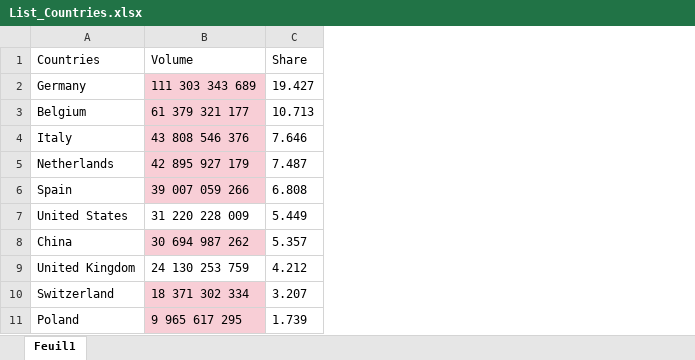
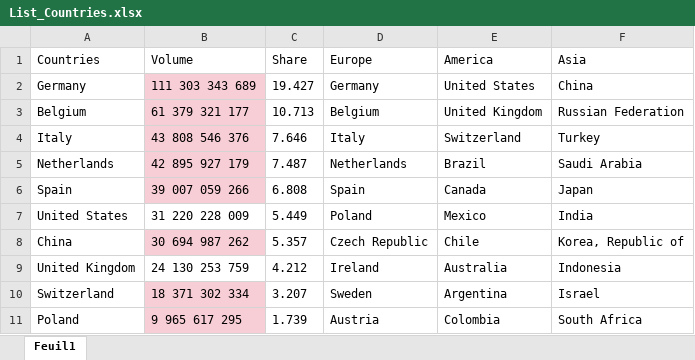
Before and after one commit to loumdt/Optim_trade_policy, an Excel workbook: List_Countries.xlsx, sheet Feuil1, drawn as a sheet; only a part is shown; values as stored, in another font and other column widths than the file's, no borders; the diff names each change by its address in the sheet, - before the commit and + after, or states it on an @@ line.

Commit message:
matrice d'agregation des pays pour 3 blocs

```diff
--- a/List_Countries.xlsx (sheet Feuil1)
+++ b/List_Countries.xlsx (sheet Feuil1)
+column D (Europe), rows 2-11: Germany | Belgium | Italy | Netherlands | Spain | Poland | Czech Republic | Ireland | Sweden | Austria
+column E (America), rows 2-11: United States | United Kingdom | Switzerland | Brazil | Canada | Mexico | Chile | Australia | Argentina | Colombia
+column F (Asia), rows 2-11: China | Russian Federation | Turkey | Saudi Arabia | Japan | India | Korea, Republic of | Indonesia | Israel | South Africa
```
